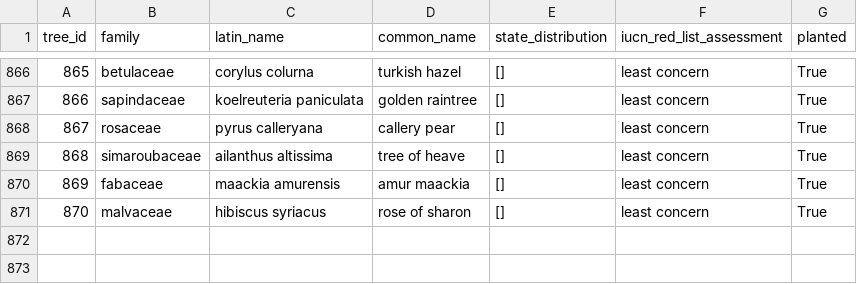
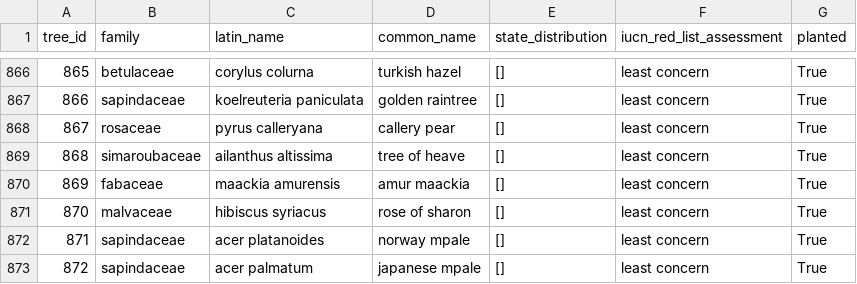
Before and after one commit to camenpihor/meander, a CSV file: public/assets/tree_information.csv, drawn as a sheet; only a part is shown, gaps mark what is left out.

Commit message:
Add japanese maple, norway maple

```diff
--- a/public/assets/tree_information.csv
+++ b/public/assets/tree_information.csv
@@ -871 +871,3 @@ tree_id,family,latin_name,common_name,state_distribution,iucn_red_list_assessmen
 870,malvaceae,hibiscus syriacus,rose of sharon,[],least concern,True
+871,sapindaceae,acer platanoides,norway mpale,[],least concern,True
+872,sapindaceae,acer palmatum,japanese mpale,[],least concern,True
```
